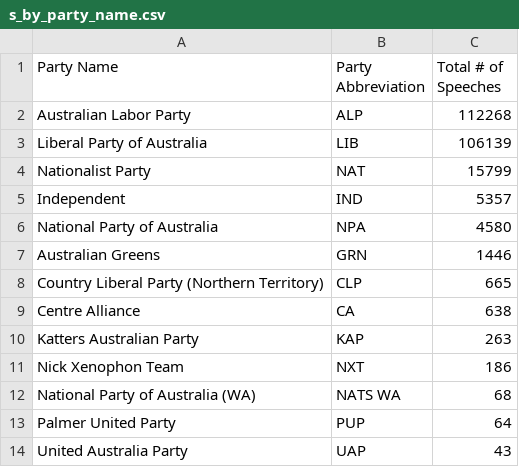
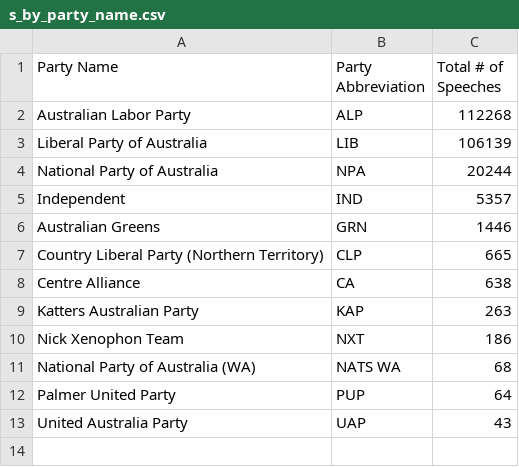
Before and after one commit to lindsaykatz/hansard-proj, a CSV file: paper/s_by_party_name.csv, drawn as a sheet.

Commit message:
paper and script updates

```diff
--- a/paper/s_by_party_name.csv
+++ b/paper/s_by_party_name.csv
@@ -3,5 +3,4 @@ Australian Labor Party,ALP,112268
 Liberal Party of Australia,LIB,106139
-Nationalist Party,NAT,15799
+National Party of Australia,NPA,20244
 Independent,IND,5357
-National Party of Australia,NPA,4580
 Australian Greens,GRN,1446
```
Also changed, not shown: additional_data/PartyFacts_map.csv, 8 other files.
